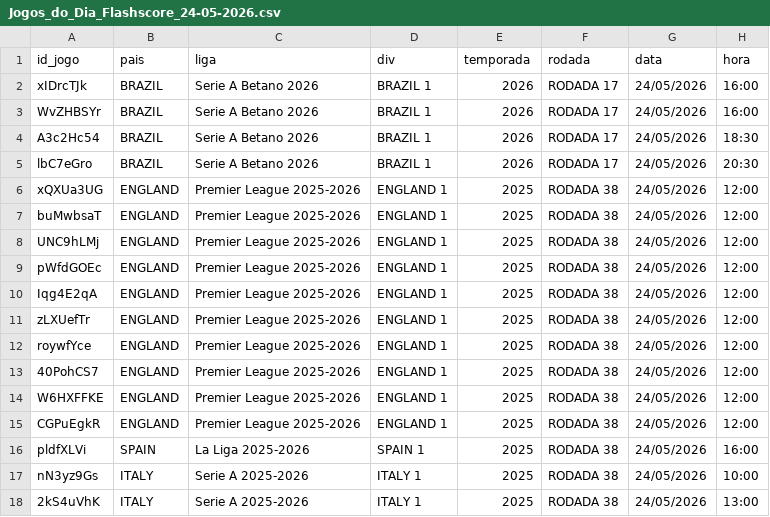
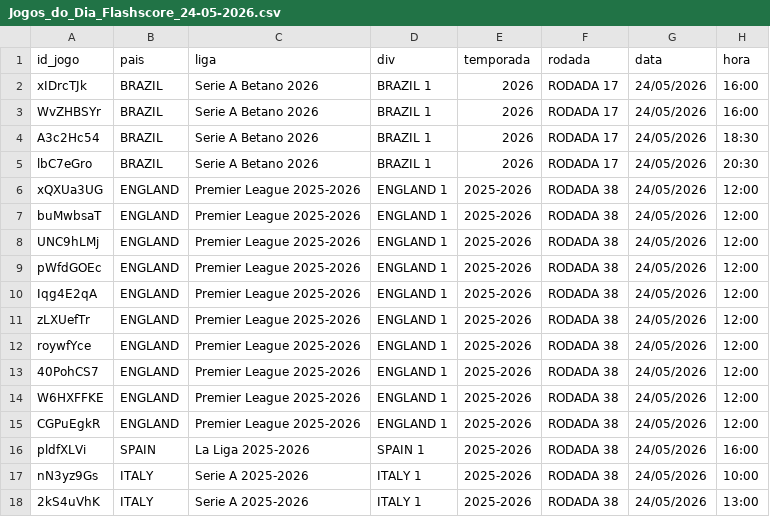
Before and after one commit to rafa3lsilva/webscrapping_redscore, a CSV file: data/jogos_do_dia/Jogos_do_Dia_Flashscore_24-05-2026.csv, drawn as a sheet; only a part is shown; the diff covers the shown part only; the diff names each change by its address in the sheet, - before the commit and + after, or states it on an @@ line.

```diff
--- a/data/jogos_do_dia/Jogos_do_Dia_Flashscore_24-05-2026.csv
+++ b/data/jogos_do_dia/Jogos_do_Dia_Flashscore_24-05-2026.csv
-E6:E18 (temporada): 2025
+E6:E18 (temporada): 2025-2026
```
Also changed, not shown: 31 edited cells elsewhere in this file, data/jogos_do_dia/Jogos_do_Dia_Flashscore_23-05-2026.csv.
